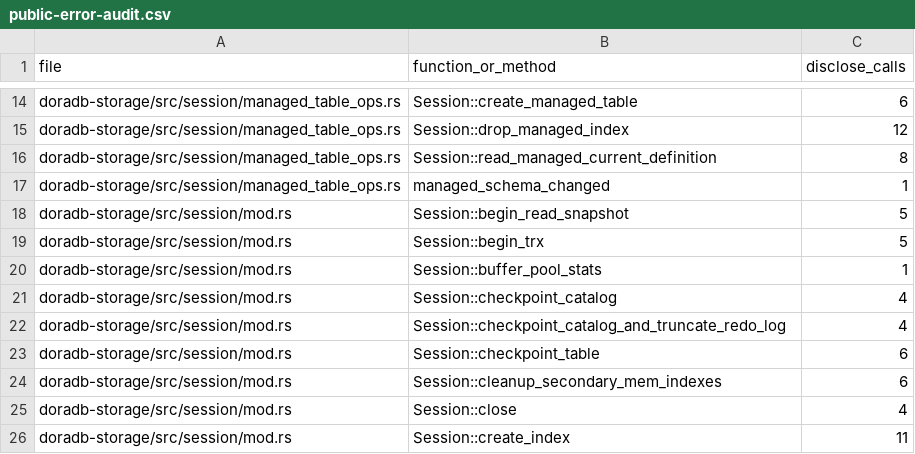
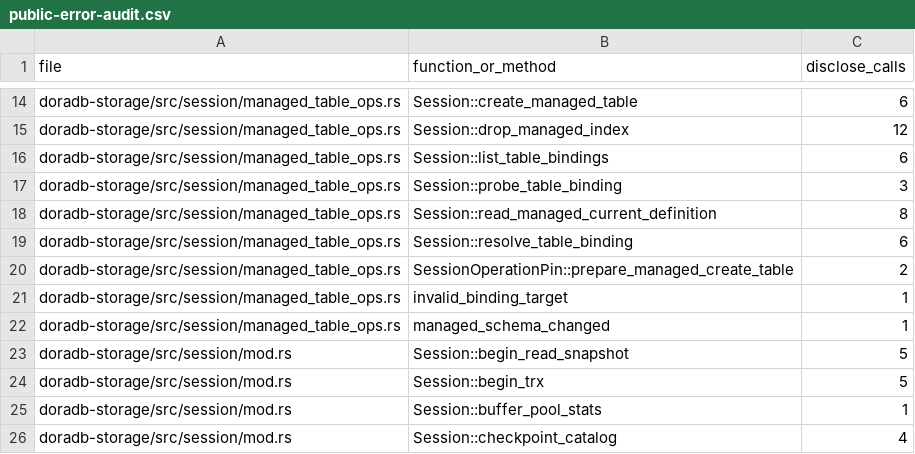
Before and after one commit to aienggopal-max/doradb, a CSV file: docs/public-error-audit.csv, drawn as a sheet; only a part is shown, gaps mark what is left out; the shorter side is filled out with more unchanged rows; the diff names each change by its address in the sheet, - before the commit and + after, or states it on an @@ line.

Commit message:
[aienggopal-max] feat: implement managed table bindings and versioned resolution (#1042)

```diff
--- a/docs/public-error-audit.csv
+++ b/docs/public-error-audit.csv
+row 16: doradb-storage/src/session/managed_table_ops.rs | Session::list_table_bindings | 6
+row 17: doradb-storage/src/session/managed_table_ops.rs | Session::probe_table_binding | 3
+row 19: doradb-storage/src/session/managed_table_ops.rs | Session::resolve_table_binding | 6
+row 20: doradb-storage/src/session/managed_table_ops.rs | SessionOperationPin::prepare_managed_create_table | 2
+row 21: doradb-storage/src/session/managed_table_ops.rs | invalid_binding_target | 1
```
Also changed, not shown: 31 other files.
